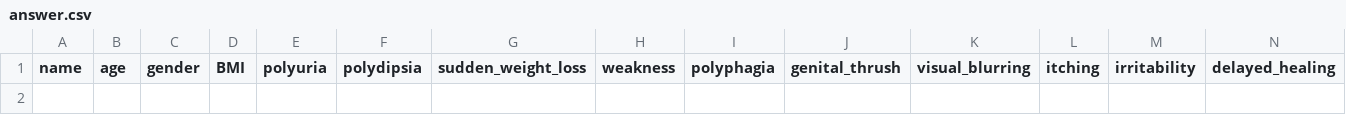
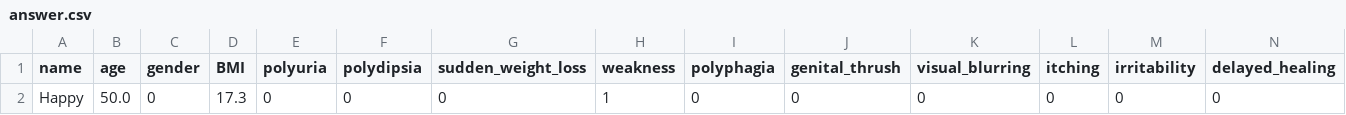
Before and after one commit to AliceKoh/Diabetes_Prognosis, a CSV file: data/answer.csv, drawn as a sheet; only a part is shown; rows hold the shown columns only; the diff names each change by its address in the sheet, - before the commit and + after, or states it on an @@ line.

```diff
--- a/data/answer.csv
+++ b/data/answer.csv
+row 2: Happy | 50.0 | 0 | 17.3 | 0 | 0 | 0 | 1 | 0 | 0 | 0 | 0 | 0 | 0
```
Also changed, not shown: data/master.csv.
